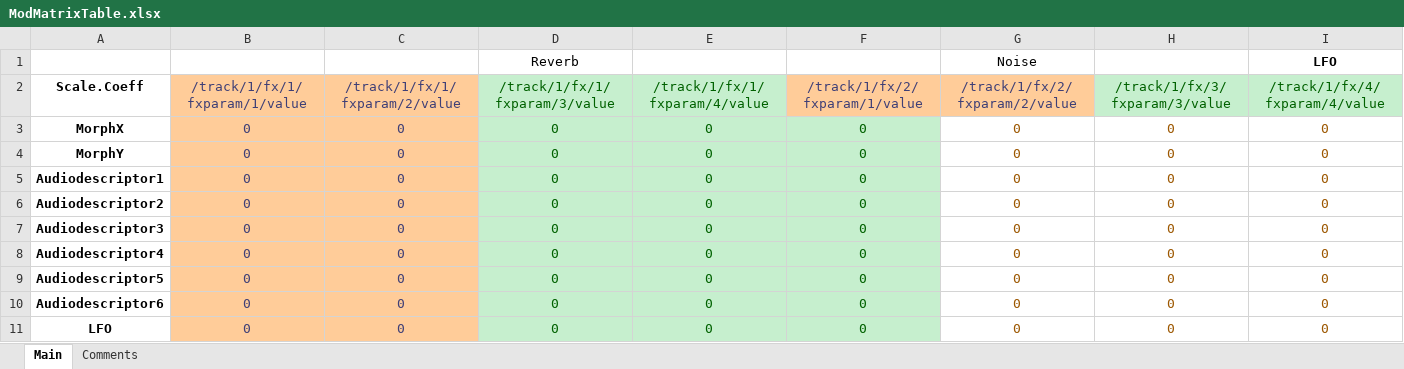
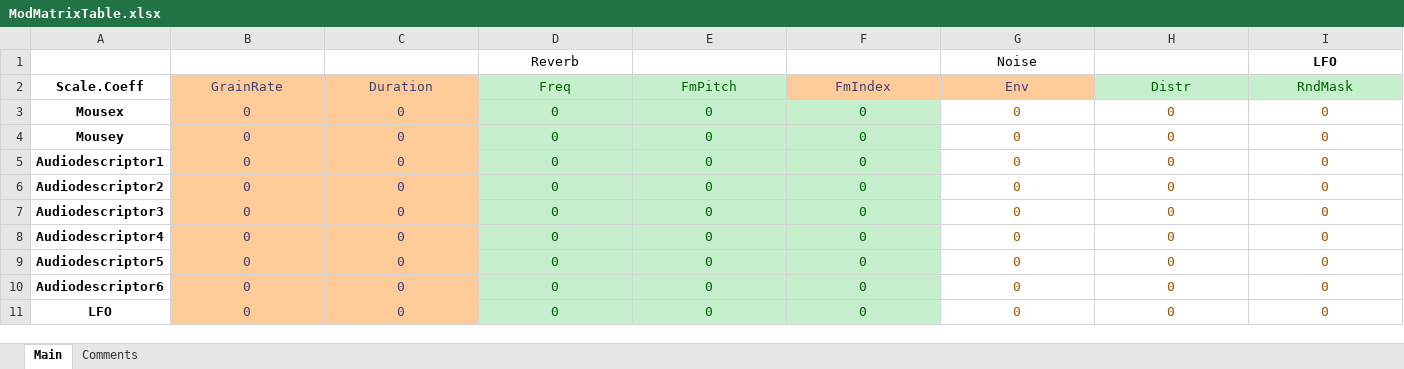
Before and after one commit to MayaComposer/master-thesis, an Excel workbook: ModMatrix/ModMatrixTable.xlsx, sheet Main, drawn as a sheet; values as stored, in another font and other column widths than the file's, no borders; the diff names each change by its address in the sheet, - before the commit and + after, or states it on an @@ line.

Commit message:
added mouse control of modmatrix for testing

```diff
--- a/ModMatrix/ModMatrixTable.xlsx (sheet Main)
+++ b/ModMatrix/ModMatrixTable.xlsx (sheet Main)
-B2: /track/1/fx/1/fxparam/1/value
+B2: GrainRate
-C2: /track/1/fx/1/fxparam/2/value
+C2: Duration
-D2: /track/1/fx/1/fxparam/3/value
+D2: Freq
-E2: /track/1/fx/1/fxparam/4/value
+E2: FmPitch
-F2: /track/1/fx/2/fxparam/1/value
+F2: FmIndex
-G2: /track/1/fx/2/fxparam/2/value
+G2: Env
-H2: /track/1/fx/3/fxparam/3/value
+H2: Distr
-I2: /track/1/fx/4/fxparam/4/value
+I2: RndMask
-A3 (Scale.Coeff): MorphX
+A3 (Scale.Coeff): Mousex
-A4 (Scale.Coeff): MorphY
+A4 (Scale.Coeff): Mousey
```
Also changed, not shown: 5 other files.
